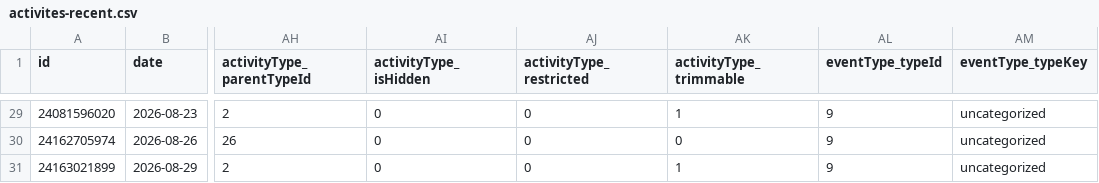
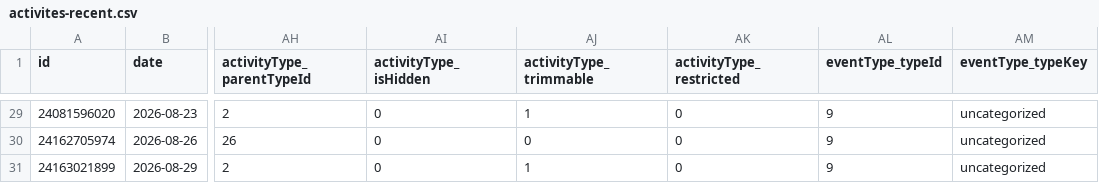
Before and after one commit to nicolasmahut-ui/garmin-data-frere, a CSV file: activites-recent.csv, drawn as a sheet; only a part is shown, gaps mark what is left out; the diff covers the shown part only; the diff names each change by its address in the sheet, - before the commit and + after, or states it on an @@ line.

```diff
--- a/activites-recent.csv
+++ b/activites-recent.csv
-AJ1: activityType_restricted
+AJ1: activityType_trimmable
-AK1: activityType_trimmable
+AK1: activityType_restricted
-AJ29 (activityType_trimmable): 0
+AJ29 (activityType_trimmable): 1
-AK29 (activityType_restricted): 1
+AK29 (activityType_restricted): 0
-AJ31 (activityType_trimmable): 0
+AJ31 (activityType_trimmable): 1
-AK31 (activityType_restricted): 1
+AK31 (activityType_restricted): 0
```
Also changed, not shown: 40 edited cells elsewhere in this file.
